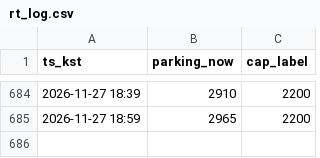
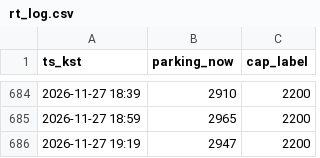
Before and after one commit to kjinwater1-crypto/olpark, a CSV file: rt_log.csv, drawn as a sheet; only a part is shown, gaps mark what is left out; the diff names each change by its address in the sheet, - before the commit and + after, or states it on an @@ line.

```diff
--- a/rt_log.csv
+++ b/rt_log.csv
+row 686: 2026-11-27 19:19 | 2947 | 2200
```
